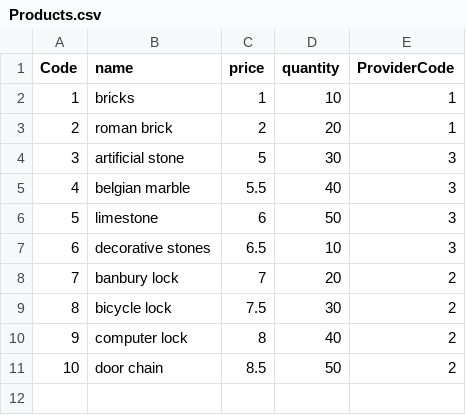
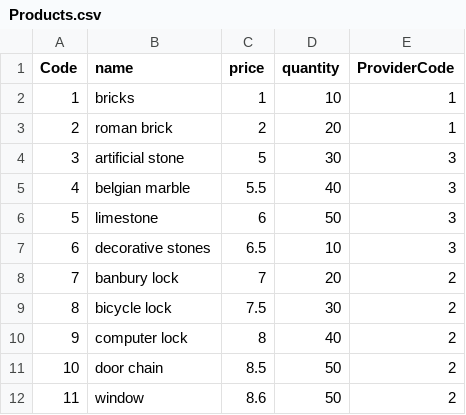
Before and after one commit to fmtapia/FarmSystem, a CSV file: Products.csv, drawn as a sheet.

Commit message:
updated product csv
one more data row

```diff
--- a/Products.csv
+++ b/Products.csv
@@ -11 +11,2 @@ Code;name;price;quantity;ProviderCode
 10;door chain;8.5;50;2
+11;window;8.6;50;2
```
